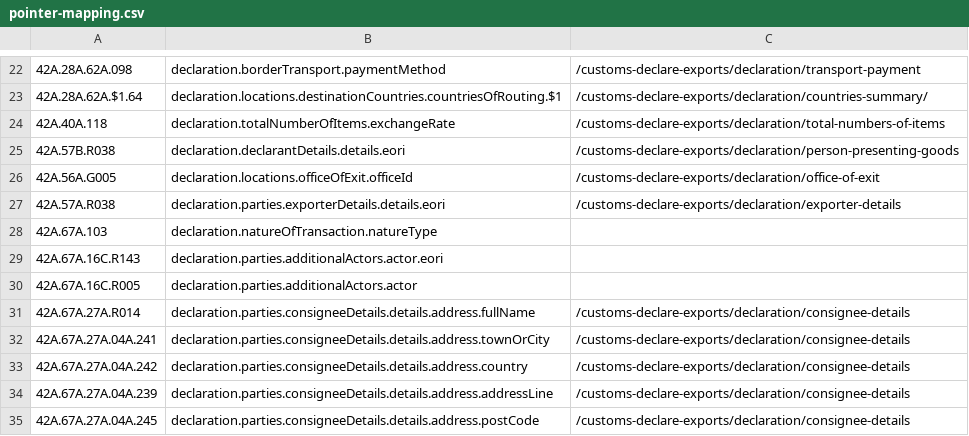
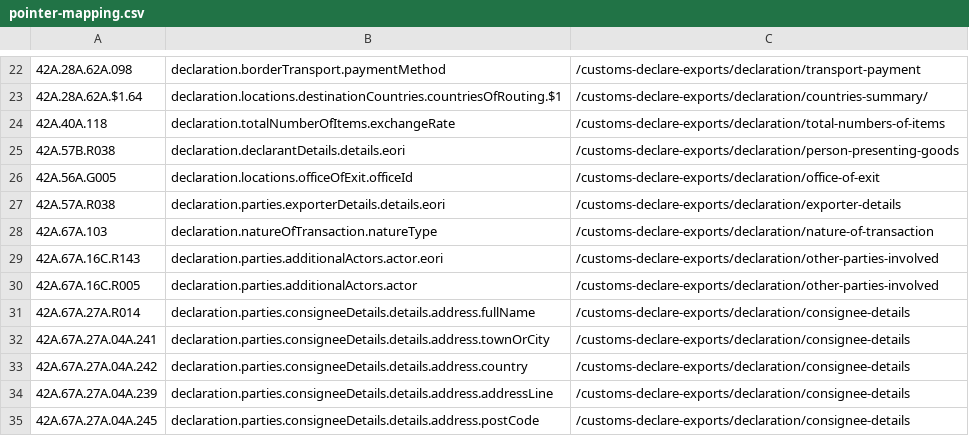
Before and after one commit to hmrc/customs-declare-exports, a CSV file: conf/code-lists/pointer-mapping.csv, drawn as a sheet; only a part is shown, gaps mark what is left out.

Commit message:
CEDS-2726 Add URLs for a couple of error pointer mappings

```diff
--- a/conf/code-lists/pointer-mapping.csv
+++ b/conf/code-lists/pointer-mapping.csv
@@ -27,5 +27,5 @@
 42A.57A.R038,declaration.parties.exporterDetails.details.eori,/customs-declare-exports/declaration/exporter-details
-42A.67A.103,declaration.natureOfTransaction.natureType,
-42A.67A.16C.R143,declaration.parties.additionalActors.actor.eori,
-42A.67A.16C.R005,declaration.parties.additionalActors.actor,
+42A.67A.103,declaration.natureOfTransaction.natureType,/customs-declare-exports/declaration/nature-of-transaction
+42A.67A.16C.R143,declaration.parties.additionalActors.actor.eori,/customs-declare-exports/declaration/other-parties-involved
+42A.67A.16C.R005,declaration.parties.additionalActors.actor,/customs-declare-exports/declaration/other-parties-involved
 42A.67A.27A.R014,declaration.parties.consigneeDetails.details.address.fullName,/customs-declare-exports/declaration/consignee-details
```
Also changed, not shown: 1 other file.
